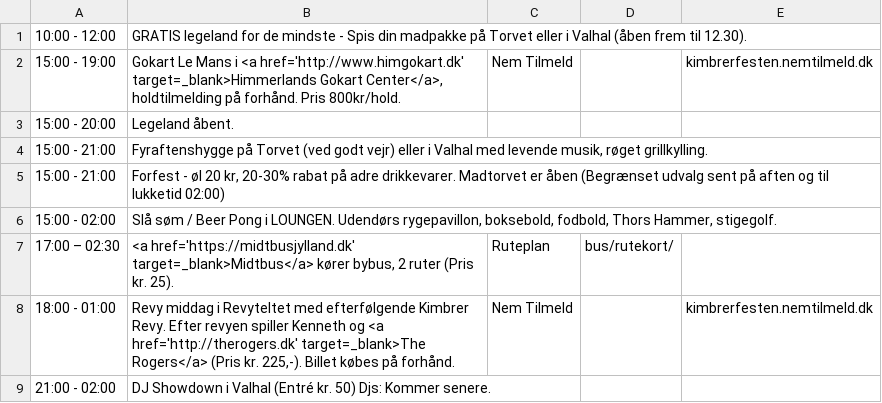
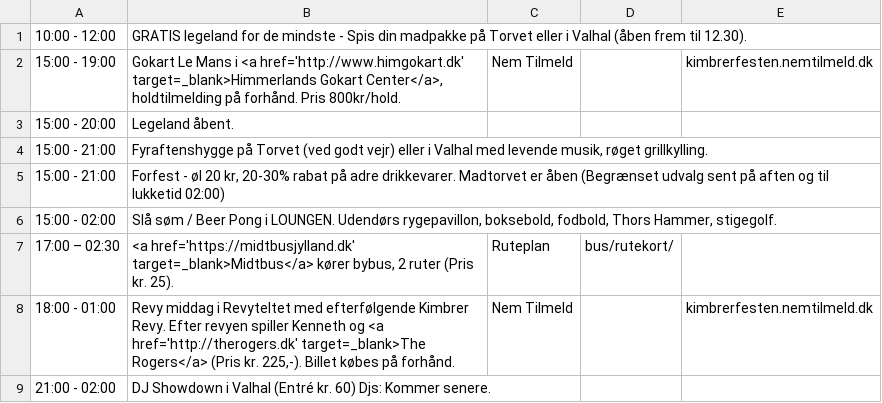
Before and after one commit to kimbrerfesten/kimbrerfesten, a CSV file: content/program/fredag.csv, drawn as a sheet.

```diff
--- a/content/program/fredag.csv
+++ b/content/program/fredag.csv
@@ -8,2 +8,2 @@
 18:00 - 01:00;Revy middag i Revyteltet med efterfølgende Kimbrer Revy. Efter revyen spiller Kenneth og <a href='http://therogers.dk' target=_blank>The Rogers</a> (Pris kr. 225,-). Billet købes på forhånd.;Nem Tilmeld;;kimbrerfesten.nemtilmeld.dk
-21:00 - 02:00;DJ Showdown i Valhal (Entré kr. 50) Djs: Kommer senere.;;;
+21:00 - 02:00;DJ Showdown i Valhal (Entré kr. 60) Djs: Kommer senere.;;;
```
Also changed, not shown: content/program/loerdag.csv, 2 other files.
